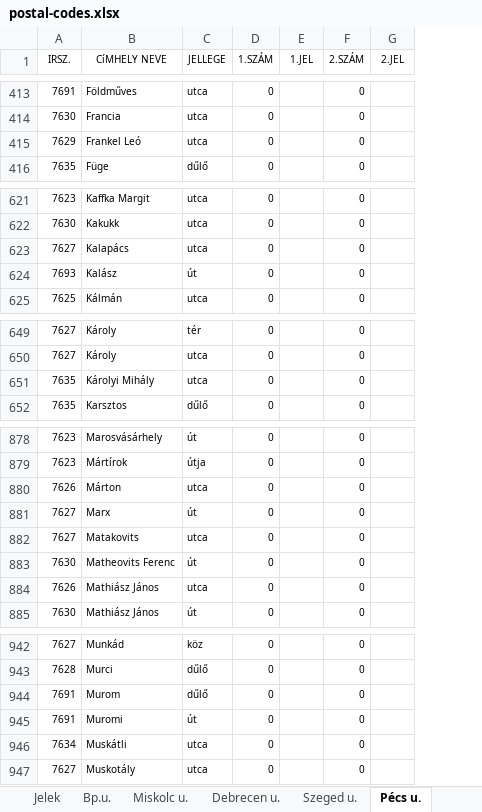
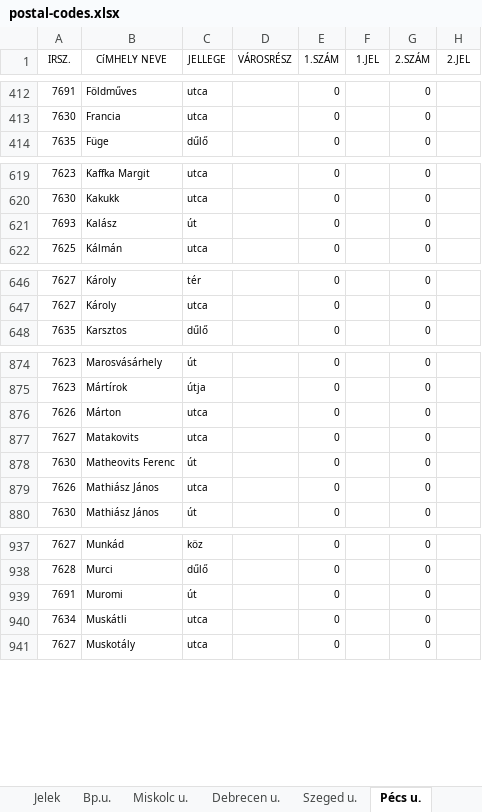
Before and after one commit to pbakondy/hu-postal-codes, an Excel workbook: postal-codes.xlsx, sheet Pécs u., drawn as a sheet; only a part is shown, gaps mark what is left out; values as stored, in another font and other column widths than the file's, no borders; removed rows and columns are numbered as before the commit, all else as after; the diff covers the shown part only; the diff names each change by its address in the sheet, - before the commit and + after, or states it on an @@ line.

```diff
--- a/postal-codes.xlsx (sheet Pécs u.)
+++ b/postal-codes.xlsx (sheet Pécs u.)
+column D (VÁROSRÉSZ), empty
-row 415: 7629 | Frankel Leó | utca | 0 |  | 0
-row 623: 7627 | Kalapács | utca | 0 |  | 0
-row 651: 7635 | Károlyi Mihály | utca | 0 |  | 0
-row 881: 7627 | Marx | út | 0 |  | 0
-row 944: 7691 | Murom | dűlő | 0 |  | 0
```
Also changed, not shown: 3 removed rows and 5 edited cells elsewhere in this sheet, sheet Debrecen u., sheet Bp.u., sheet Szeged u., sheet Győr u., sheet Miskolc u., sheet Települések, 1 more sheet, 9 other files.
